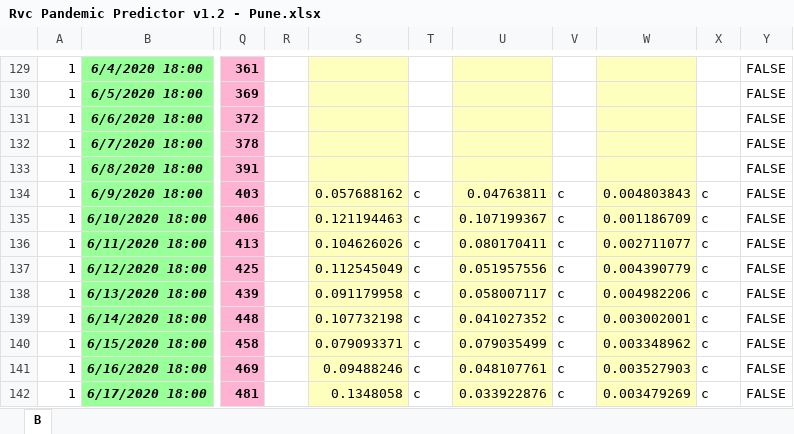
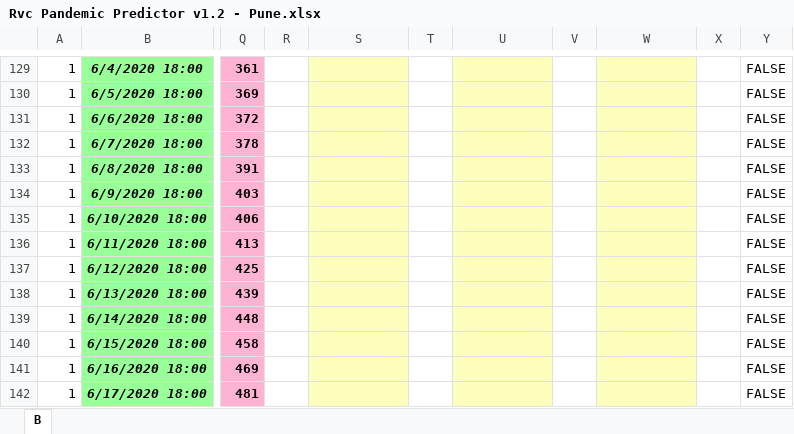
Before and after one commit to rvcgeeks/Dynamic-Modelling-and-Live-Prediction-of-COVID-19-Using-SIR-D-model, an Excel workbook: Rvc Pandemic Predictor v1.2 - Pune.xlsx, sheet B, drawn as a sheet; only a part is shown, gaps mark what is left out; values as stored, in another font and other column widths than the file's, no borders; charts and pictures and conditional formats not drawn; the diff covers the shown part only; the diff names each change by its address in the sheet, - before the commit and + after, or states it on an @@ line.

```diff
--- a/Rvc Pandemic Predictor v1.2 - Pune.xlsx (sheet B)
+++ b/Rvc Pandemic Predictor v1.2 - Pune.xlsx (sheet B)
-S134: 0.057688162
+S134: (empty)
-T134:T142: c
+T134:T142: (empty)
-U134: 0.04763811
+U134: (empty)
-V134:V142: c
+V134:V142: (empty)
-W134: 0.004803843
+W134: (empty)
-X134:X142: c
+X134:X142: (empty)
-S135: 0.121194463
+S135: (empty)
-U135: 0.107199367
+U135: (empty)
-W135: 0.001186709
+W135: (empty)
-S136: 0.104626026
+S136: (empty)
-U136: 0.080170411
+U136: (empty)
-W136: 0.002711077
+W136: (empty)
-S137: 0.112545049
+S137: (empty)
-U137: 0.051957556
+U137: (empty)
-W137: 0.004390779
+W137: (empty)
-S138: 0.091179958
+S138: (empty)
-U138: 0.058007117
+U138: (empty)
-W138: 0.004982206
+W138: (empty)
-S139: 0.107732198
+S139: (empty)
-U139: 0.041027352
+U139: (empty)
-W139: 0.003002001
+W139: (empty)
-S140: 0.079093371
+S140: (empty)
-U140: 0.079035499
+U140: (empty)
-W140: 0.003348962
+W140: (empty)
-S141: 0.09488246
+S141: (empty)
-U141: 0.048107761
+U141: (empty)
-W141: 0.003527903
+W141: (empty)
-S142: 0.1348058
+S142: (empty)
-U142: 0.033922876
+U142: (empty)
-W142: 0.003479269
+W142: (empty)
```
Also changed, not shown: 1714 edited cells elsewhere in this sheet, charts or pictures, Rvc Pandemic Predictor v1.2 - Maharashtra.xlsx, 1 other file.
